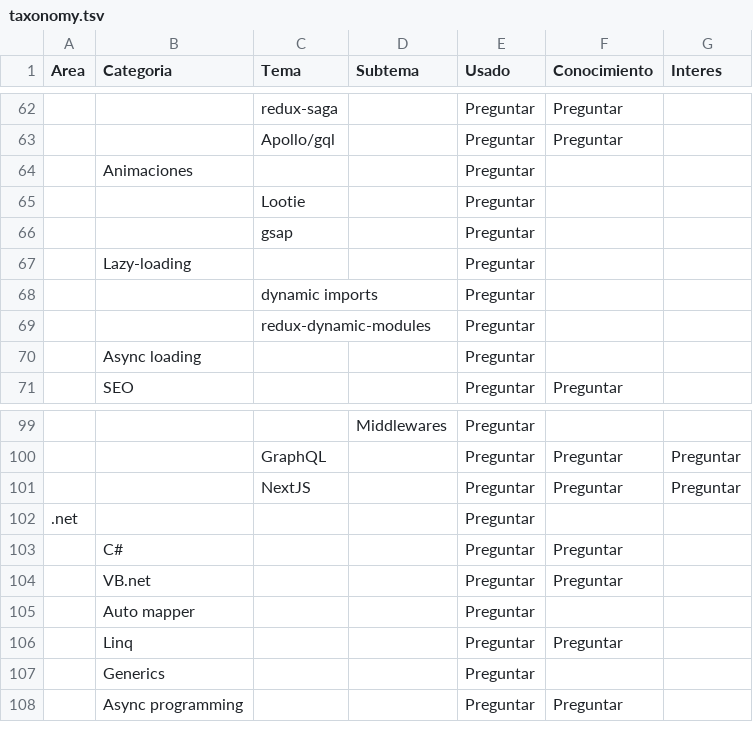
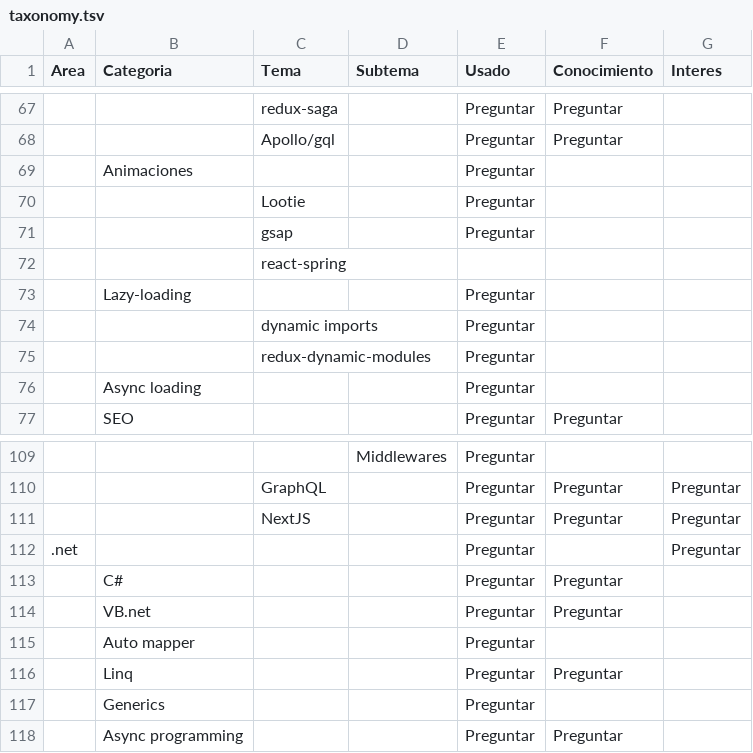
Before and after one commit to rrivem/tech-skills, a TSV file: taxonomy.tsv, drawn as a sheet; only a part is shown, gaps mark what is left out; addresses are those after the commit; the diff covers the shown part only; the diff names each change by its address in the sheet, - before the commit and + after, or states it on an @@ line.

```diff
--- a/taxonomy.tsv
+++ b/taxonomy.tsv
+row 72:  |  | react-spring
-G112 (Interes): (empty)
+G112 (Interes): Preguntar
```
Also changed, not shown: 10 added rows, 1 removed row and 5 edited cells elsewhere in this file.
